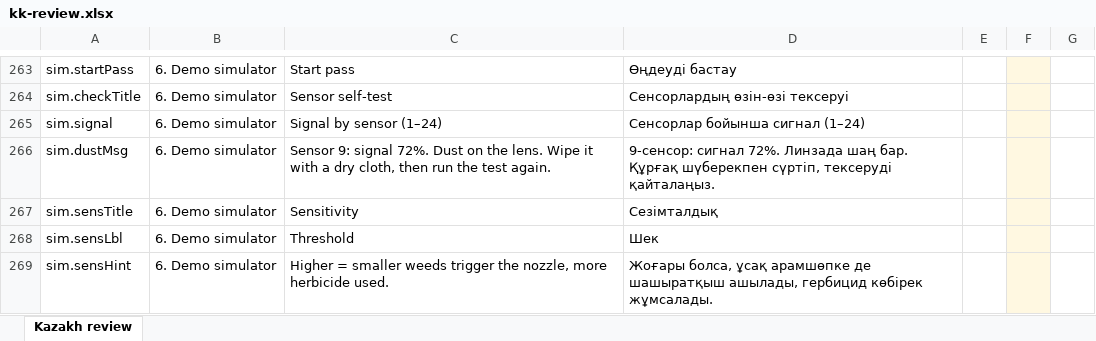
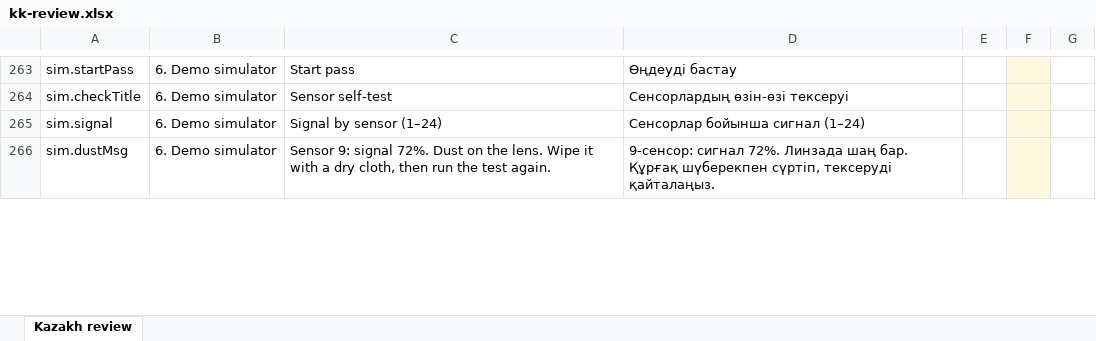
Before and after one commit to fols15/Optispray, an Excel workbook: docs/kk-review.xlsx, sheet Kazakh review, drawn as a sheet; only a part is shown, gaps mark what is left out; values as stored, in another font and other column widths than the file's, no borders; removed rows and columns are numbered as before the commit, all else as after; the diff covers the shown part only; the diff names each change by its address in the sheet, - before the commit and + after, or states it on an @@ line.

```diff
--- a/docs/kk-review.xlsx (sheet Kazakh review)
+++ b/docs/kk-review.xlsx (sheet Kazakh review)
-row 267: sim.sensTitle | 6. Demo simulator | Sensitivity | Сезімталдық
-row 268: sim.sensLbl | 6. Demo simulator | Threshold | Шек
-row 269: sim.sensHint | 6. Demo simulator | Higher = smaller weeds trigger the nozzle, more herbicide used. | Жоғары болса, ұсақ арамшөпке де шашыратқыш ашылады, гербицид көбірек жұмсалады.
```
Also changed, not shown: 3 added rows, 12 edited cells and cell formats elsewhere in this sheet, 8 other files.
